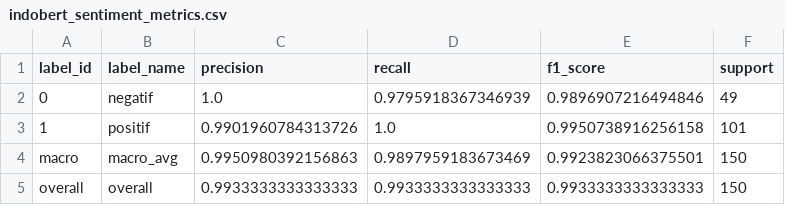
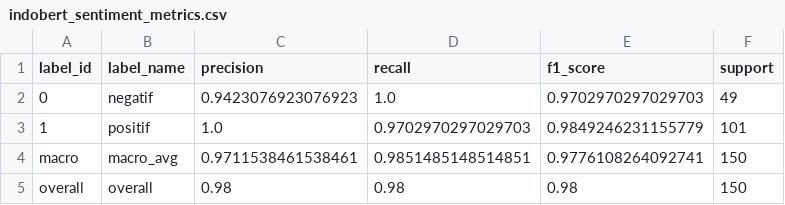
Before and after one commit to FjrSdq/BNI-from-kaggle, a CSV file: indobert_sentiment_metrics.csv, drawn as a sheet.

```diff
--- a/indobert_sentiment_metrics.csv
+++ b/indobert_sentiment_metrics.csv
@@ -1,5 +1,5 @@
 label_id,label_name,precision,recall,f1_score,support
-0,negatif,1.0,0.9795918367346939,0.9896907216494846,49
-1,positif,0.9901960784313726,1.0,0.9950738916256158,101
-macro,macro_avg,0.9950980392156863,0.9897959183673469,0.9923823066375501,150
-overall,overall,0.9933333333333333,0.9933333333333333,0.9933333333333333,150
+0,negatif,0.9423076923076923,1.0,0.9702970297029703,49
+1,positif,1.0,0.9702970297029703,0.9849246231155779,101
+macro,macro_avg,0.9711538461538461,0.9851485148514851,0.9776108264092741,150
+overall,overall,0.98,0.98,0.98,150
```
Also changed, not shown: training_metrics.csv, wondr_sample_1500_cleaned.csv, 3 other files.
